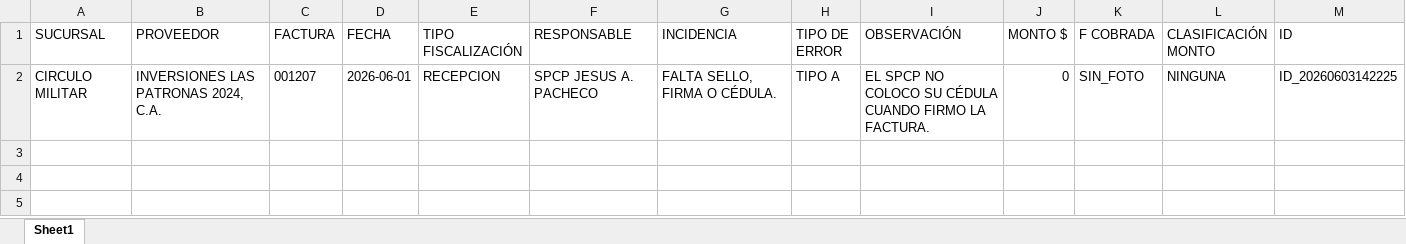
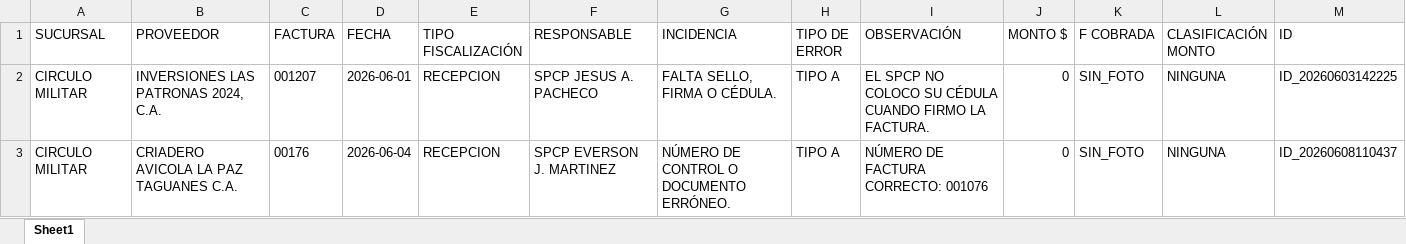
Before and after one commit to monitoreocmi/FISCALIZACION, an Excel workbook: cuadros/JUNIO/CIRCULO MILITAR.xlsx, sheet Sheet1, drawn as a sheet; only a part is shown; values as stored, in another font and other column widths than the file's, no borders; rows hold the shown columns only; the diff names each change by its address in the sheet, - before the commit and + after, or states it on an @@ line.

```diff
--- a/cuadros/JUNIO/CIRCULO MILITAR.xlsx (sheet Sheet1)
+++ b/cuadros/JUNIO/CIRCULO MILITAR.xlsx (sheet Sheet1)
+row 3: CIRCULO MILITAR | CRIADERO AVICOLA LA PAZ TAGUANES C.A. | 00176 | 2026-06-04 | RECEPCION | SPCP EVERSON J. MARTINEZ | NÚMERO DE CONTROL O DOCUMENTO ERRÓNEO. | TIPO A | NÚMERO DE FACTURA CORRECTO: 001076 | 0 | SIN_FOTO | NINGUNA | ID_20260608110437
```
Also changed, not shown: cuadros/JUNIO/ACACIAS.xlsx, cuadros/JUNIO/SAN DIEGO.xlsx, 53 other files.
